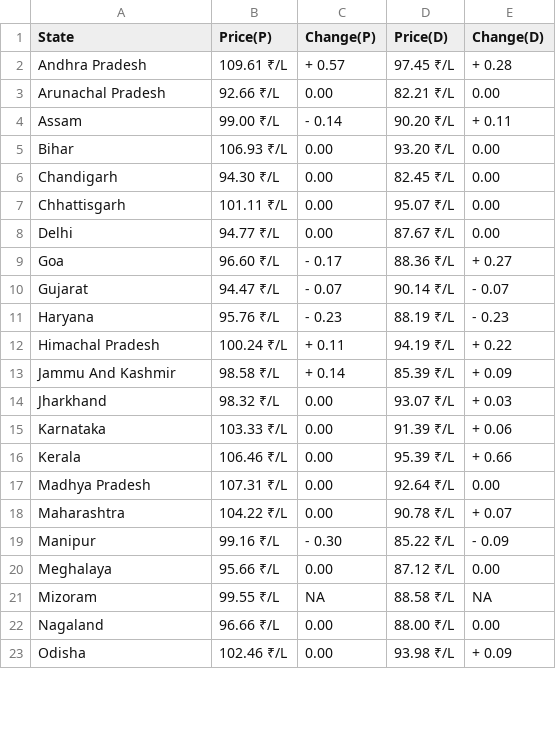
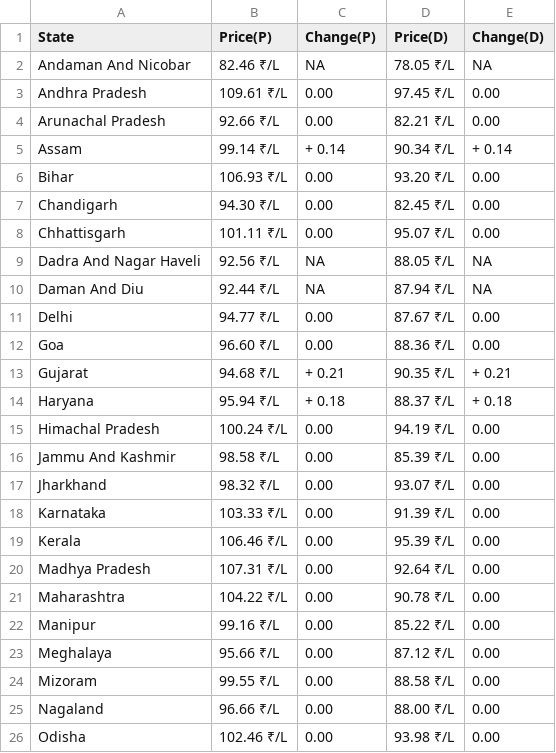
Before and after one commit to Doofenshmirtz-Evil-Incorp/FuelishPy, a CSV file: State.csv, drawn as a sheet; only a part is shown; the diff covers the shown part only.

Commit message:
Data-2026-03-01T03:38:55

```diff
--- a/State.csv
+++ b/State.csv
@@ -1,5 +1,6 @@
 State,Price(P),Change(P),Price(D),Change(D)
-Andhra Pradesh,109.61 ₹/L,+ 0.57,97.45 ₹/L,+ 0.28
+Andaman And Nicobar,82.46 ₹/L,  NA,78.05 ₹/L,  NA
+Andhra Pradesh,109.61 ₹/L,  0.00,97.45 ₹/L,  0.00
 Arunachal Pradesh,92.66 ₹/L,  0.00,82.21 ₹/L,  0.00
-Assam,99.00 ₹/L,- 0.14,90.20 ₹/L,+ 0.11
+Assam,99.14 ₹/L,+ 0.14,90.34 ₹/L,+ 0.14
 Bihar,106.93 ₹/L,  0.00,93.20 ₹/L,  0.00
@@ -7,17 +8,19 @@ Chandigarh,94.30 ₹/L,  0.00,82.45 ₹/L,  0.00
 Chhattisgarh,101.11 ₹/L,  0.00,95.07 ₹/L,  0.00
+Dadra And Nagar Haveli,92.56 ₹/L,  NA,88.05 ₹/L,  NA
+Daman And Diu,92.44 ₹/L,  NA,87.94 ₹/L,  NA
 Delhi,94.77 ₹/L,  0.00,87.67 ₹/L,  0.00
-Goa,96.60 ₹/L,- 0.17,88.36 ₹/L,+ 0.27
-Gujarat,94.47 ₹/L,- 0.07,90.14 ₹/L,- 0.07
-Haryana,95.76 ₹/L,- 0.23,88.19 ₹/L,- 0.23
-Himachal Pradesh,100.24 ₹/L,+ 0.11,94.19 ₹/L,+ 0.22
-Jammu And Kashmir,98.58 ₹/L,+ 0.14,85.39 ₹/L,+ 0.09
-Jharkhand,98.32 ₹/L,  0.00,93.07 ₹/L,+ 0.03
-Karnataka,103.33 ₹/L,  0.00,91.39 ₹/L,+ 0.06
-Kerala,106.46 ₹/L,  0.00,95.39 ₹/L,+ 0.66
+Goa,96.60 ₹/L,  0.00,88.36 ₹/L,  0.00
+Gujarat,94.68 ₹/L,+ 0.21,90.35 ₹/L,+ 0.21
+Haryana,95.94 ₹/L,+ 0.18,88.37 ₹/L,+ 0.18
+Himachal Pradesh,100.24 ₹/L,  0.00,94.19 ₹/L,  0.00
+Jammu And Kashmir,98.58 ₹/L,  0.00,85.39 ₹/L,  0.00
+Jharkhand,98.32 ₹/L,  0.00,93.07 ₹/L,  0.00
+Karnataka,103.33 ₹/L,  0.00,91.39 ₹/L,  0.00
+Kerala,106.46 ₹/L,  0.00,95.39 ₹/L,  0.00
 Madhya Pradesh,107.31 ₹/L,  0.00,92.64 ₹/L,  0.00
-Maharashtra,104.22 ₹/L,  0.00,90.78 ₹/L,+ 0.07
-Manipur,99.16 ₹/L,- 0.30,85.22 ₹/L,- 0.09
+Maharashtra,104.22 ₹/L,  0.00,90.78 ₹/L,  0.00
+Manipur,99.16 ₹/L,  0.00,85.22 ₹/L,  0.00
 Meghalaya,95.66 ₹/L,  0.00,87.12 ₹/L,  0.00
-Mizoram,99.55 ₹/L,  NA,88.58 ₹/L,  NA
+Mizoram,99.55 ₹/L,  0.00,88.58 ₹/L,  0.00
 Nagaland,96.66 ₹/L,  0.00,88.00 ₹/L,  0.00
-Odisha,102.46 ₹/L,  0.00,93.98 ₹/L,+ 0.09
+Odisha,102.46 ₹/L,  0.00,93.98 ₹/L,  0.00
```
Also changed, not shown: 1 added row and 16 edited cells elsewhere in this file, assets/Andhra Pradesh.csv, assets/Chhattisgarh.csv, 26 other files.
